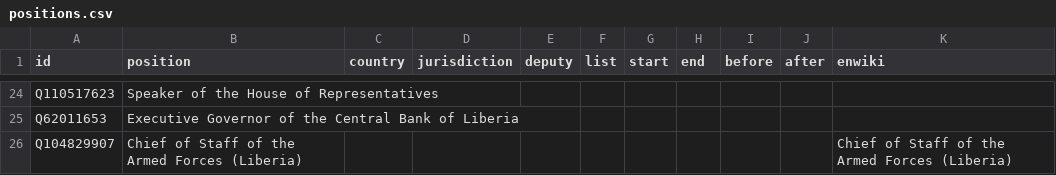
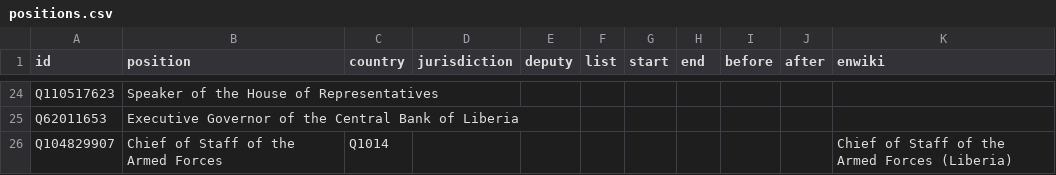
Before and after one commit to every-politician-scrapers/liberia-ministers, a CSV file: html/positions.csv, drawn as a sheet; only a part is shown, gaps mark what is left out.

Commit message:
PCB update

```diff
--- a/html/positions.csv
+++ b/html/positions.csv
@@ -25,2 +25,2 @@ Q110517623,Speaker of the House of Representatives,,,,,,,,,
 Q62011653,Executive Governor of the Central Bank of Liberia,,,,,,,,,
-Q104829907,Chief of Staff of the Armed Forces (Liberia),,,,,,,,,Chief of Staff of the Armed Forces (Liberia)
+Q104829907,Chief of Staff of the Armed Forces,Q1014,,,,,,,,Chief of Staff of the Armed Forces (Liberia)
```
